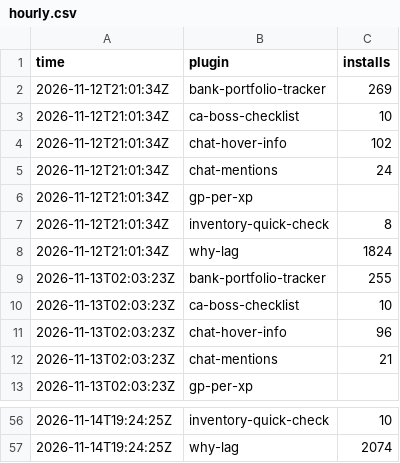
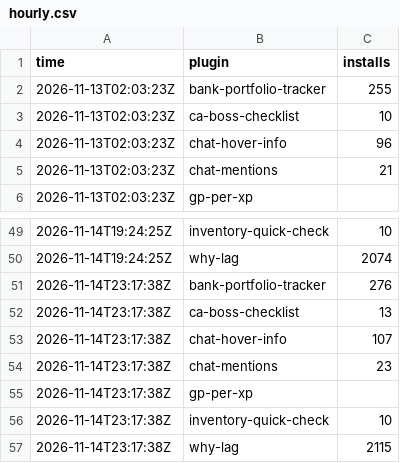
Before and after one commit to 2hBuilds/hub-installs, a CSV file: data/hourly.csv, drawn as a sheet; only a part is shown, gaps mark what is left out; removed rows and columns are numbered as before the commit, all else as after; the diff names each change by its address in the sheet, - before the commit and + after, or states it on an @@ line.

```diff
--- a/data/hourly.csv
+++ b/data/hourly.csv
-row 2: 2026-11-12T21:01:34Z | bank-portfolio-tracker | 269
-row 3: 2026-11-12T21:01:34Z | ca-boss-checklist | 10
-row 4: 2026-11-12T21:01:34Z | chat-hover-info | 102
-row 5: 2026-11-12T21:01:34Z | chat-mentions | 24
-row 6: 2026-11-12T21:01:34Z | gp-per-xp
-row 7: 2026-11-12T21:01:34Z | inventory-quick-check | 8
-row 8: 2026-11-12T21:01:34Z | why-lag | 1824
+row 51: 2026-11-14T23:17:38Z | bank-portfolio-tracker | 276
+row 52: 2026-11-14T23:17:38Z | ca-boss-checklist | 13
+row 53: 2026-11-14T23:17:38Z | chat-hover-info | 107
+row 54: 2026-11-14T23:17:38Z | chat-mentions | 23
+row 55: 2026-11-14T23:17:38Z | gp-per-xp
+row 56: 2026-11-14T23:17:38Z | inventory-quick-check | 10
+row 57: 2026-11-14T23:17:38Z | why-lag | 2115
```
